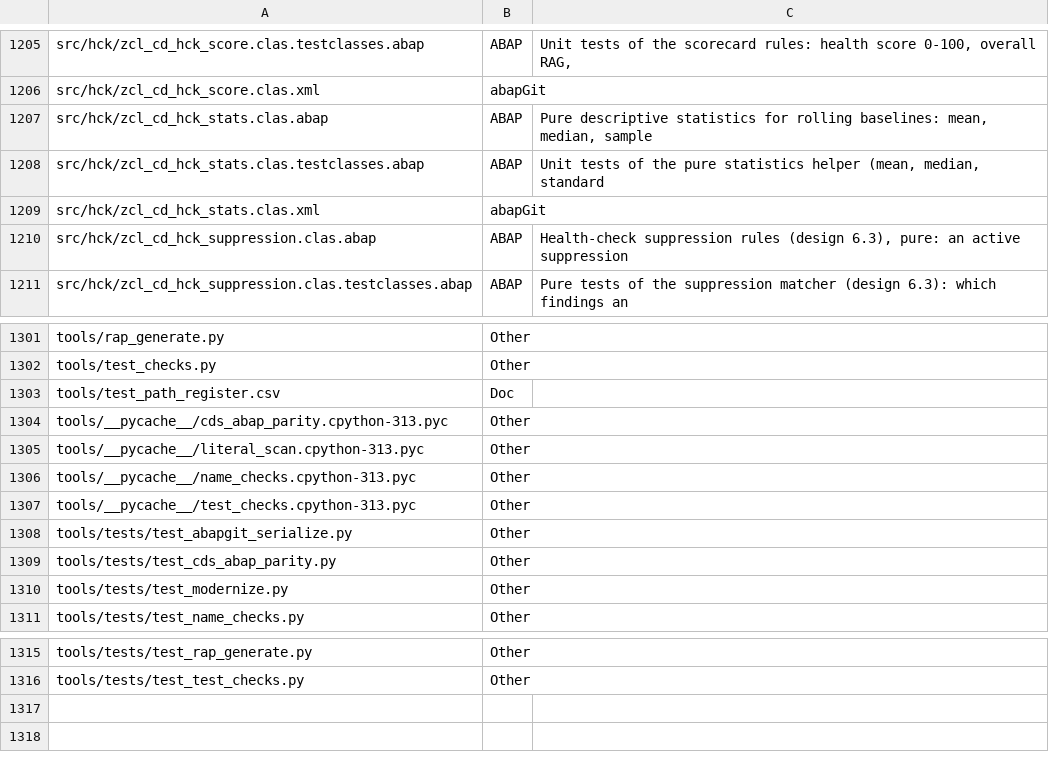
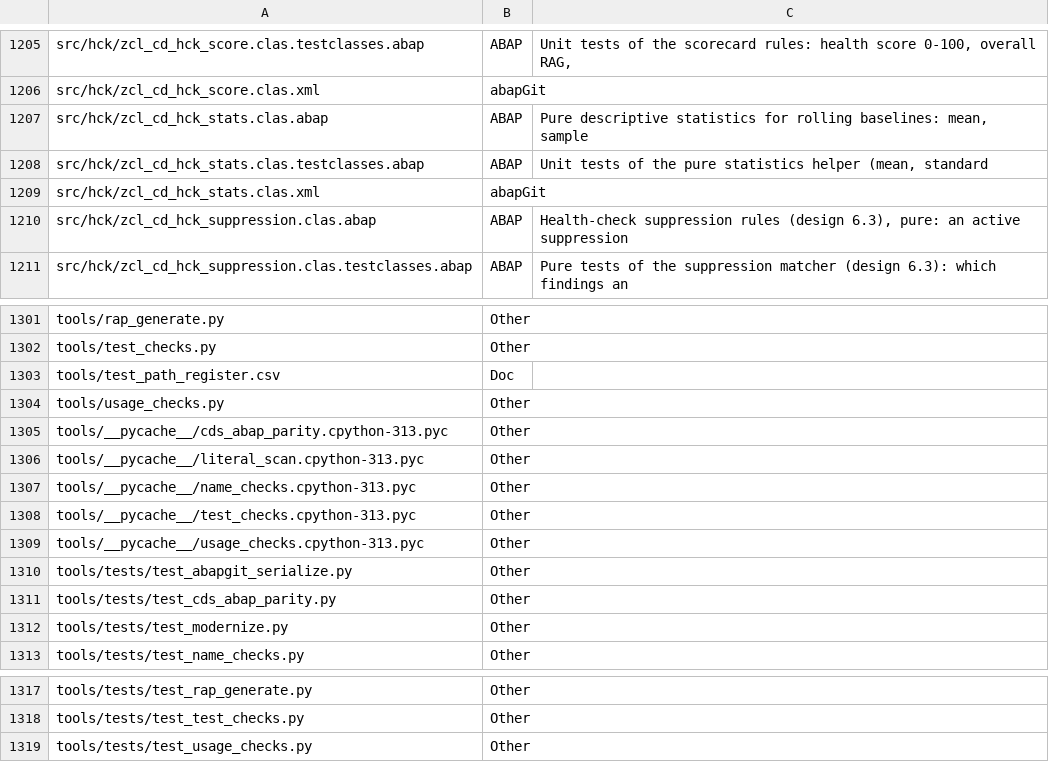
Before and after one commit to jaideep247/bai, a CSV file: ops-suite/docs/Changed_Artifacts.csv, drawn as a sheet; only a part is shown, gaps mark what is left out.

```diff
--- a/ops-suite/docs/Changed_Artifacts.csv
+++ b/ops-suite/docs/Changed_Artifacts.csv
@@ -1206,4 +1206,4 @@ src/hck/zcl_cd_hck_score.clas.testclasses.abap,ABAP,"Unit tests of the scorecard
 src/hck/zcl_cd_hck_score.clas.xml,abapGit,
-src/hck/zcl_cd_hck_stats.clas.abap,ABAP,"Pure descriptive statistics for rolling baselines: mean, median, sample"
-src/hck/zcl_cd_hck_stats.clas.testclasses.abap,ABAP,"Unit tests of the pure statistics helper (mean, median, standard"
+src/hck/zcl_cd_hck_stats.clas.abap,ABAP,"Pure descriptive statistics for rolling baselines: mean, sample"
+src/hck/zcl_cd_hck_stats.clas.testclasses.abap,ABAP,"Unit tests of the pure statistics helper (mean, standard"
 src/hck/zcl_cd_hck_stats.clas.xml,abapGit,
@@ -1303,2 +1303,3 @@ tools/test_checks.py,Other,
 tools/test_path_register.csv,Doc,
+tools/usage_checks.py,Other,
 tools/__pycache__/cds_abap_parity.cpython-313.pyc,Other,
@@ -1307,2 +1308,3 @@ tools/__pycache__/name_checks.cpython-313.pyc,Other,
 tools/__pycache__/test_checks.cpython-313.pyc,Other,
+tools/__pycache__/usage_checks.cpython-313.pyc,Other,
 tools/tests/test_abapgit_serialize.py,Other,
@@ -1316 +1318,2 @@ tools/tests/test_rap_generate.py,Other,
 tools/tests/test_test_checks.py,Other,
+tools/tests/test_usage_checks.py,Other,
```
Also changed, not shown: ops-suite/docs/Coverage_Run_Register.csv, 30 other files.
